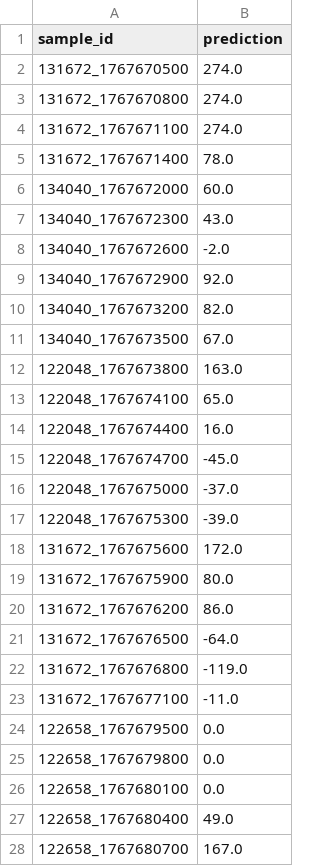
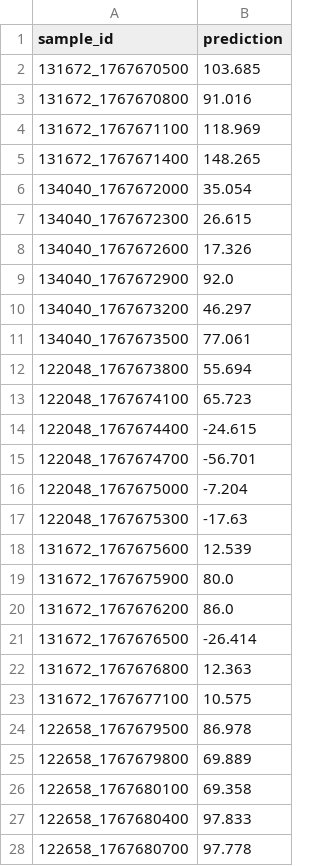
Before and after one commit to EbiSKaeSBI/transport-prediction, a CSV file: submission.csv, drawn as a sheet; only a part is shown; the diff covers the shown part only.

Commit message:
Сабмит #27: submission.csv из модели v3b
python3 scripts/make_submission.py --model ml/artifacts/predictions_validate_v3b.csv
→ 151 строка: 142 прогноза v3b + 9 фолбэк cur_dev_s (точки без Go-кадров).
Самопроверка скрипта зелёная (колонки/разделитель/sample_id против
validate/points.csv); make test 40/40. Оракул: MAE 56.50 с, score 0.4775.

```diff
--- a/submission.csv
+++ b/submission.csv
@@ -1,28 +1,28 @@
 sample_id;prediction
-131672_1767670500;274.0
-131672_1767670800;274.0
-131672_1767671100;274.0
-131672_1767671400;78.0
-134040_1767672000;60.0
-134040_1767672300;43.0
-134040_1767672600;-2.0
+131672_1767670500;103.685
+131672_1767670800;91.016
+131672_1767671100;118.969
+131672_1767671400;148.265
+134040_1767672000;35.054
+134040_1767672300;26.615
+134040_1767672600;17.326
 134040_1767672900;92.0
-134040_1767673200;82.0
-134040_1767673500;67.0
-122048_1767673800;163.0
-122048_1767674100;65.0
-122048_1767674400;16.0
-122048_1767674700;-45.0
-122048_1767675000;-37.0
-122048_1767675300;-39.0
-131672_1767675600;172.0
+134040_1767673200;46.297
+134040_1767673500;77.061
+122048_1767673800;55.694
+122048_1767674100;65.723
+122048_1767674400;-24.615
+122048_1767674700;-56.701
+122048_1767675000;-7.204
+122048_1767675300;-17.63
+131672_1767675600;12.539
 131672_1767675900;80.0
 131672_1767676200;86.0
-131672_1767676500;-64.0
-131672_1767676800;-119.0
-131672_1767677100;-11.0
-122658_1767679500;0.0
-122658_1767679800;0.0
-122658_1767680100;0.0
-122658_1767680400;49.0
-122658_1767680700;167.0
+131672_1767676500;-26.414
+131672_1767676800;12.363
+131672_1767677100;10.575
+122658_1767679500;86.978
+122658_1767679800;69.889
+122658_1767680100;69.358
+122658_1767680400;97.833
+122658_1767680700;97.778
```
Also changed, not shown: 118 edited cells elsewhere in this file.
